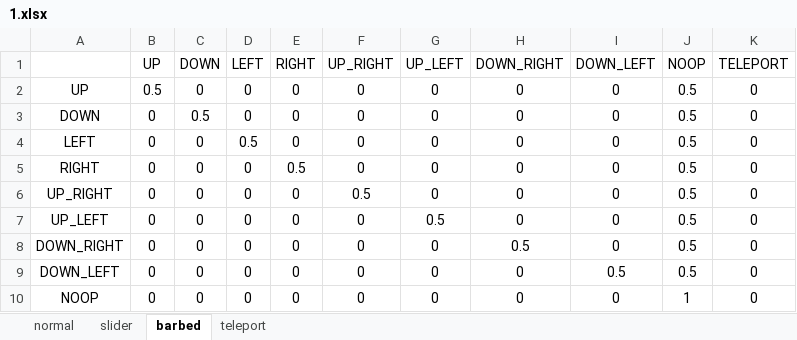
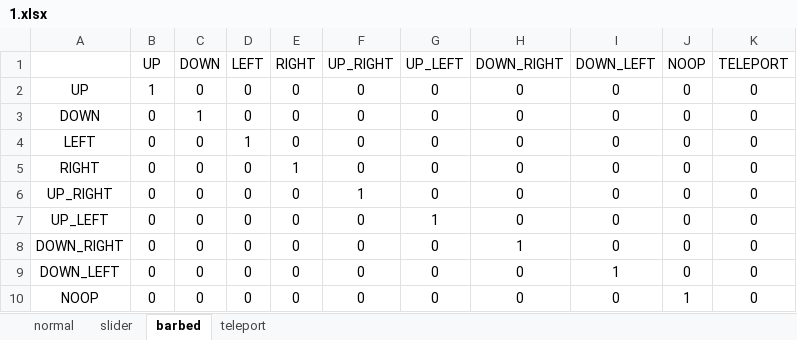
Before and after one commit to mohsenamoon1160417237/AI_GAME_2022, an Excel workbook: src/server/probabilities/1.xlsx, sheet barbed, drawn as a sheet; values as stored, in another font and other column widths than the file's, no borders; the diff names each change by its address in the sheet, - before the commit and + after, or states it on an @@ line.

```diff
--- a/src/server/probabilities/1.xlsx (sheet barbed)
+++ b/src/server/probabilities/1.xlsx (sheet barbed)
-B2 (UP): 0.5
+B2 (UP): 1
-J2:J9 (NOOP): 0.5
+J2:J9 (NOOP): 0
-C3 (DOWN): 0.5
+C3 (DOWN): 1
-D4 (LEFT): 0.5
+D4 (LEFT): 1
-E5 (RIGHT): 0.5
+E5 (RIGHT): 1
-F6 (UP_RIGHT): 0.5
+F6 (UP_RIGHT): 1
-G7 (UP_LEFT): 0.5
+G7 (UP_LEFT): 1
-H8 (DOWN_RIGHT): 0.5
+H8 (DOWN_RIGHT): 1
-I9 (DOWN_LEFT): 0.5
+I9 (DOWN_LEFT): 1
```
Also changed, not shown: sheet slider, sheet normal, sheet teleport, 11 other files.
